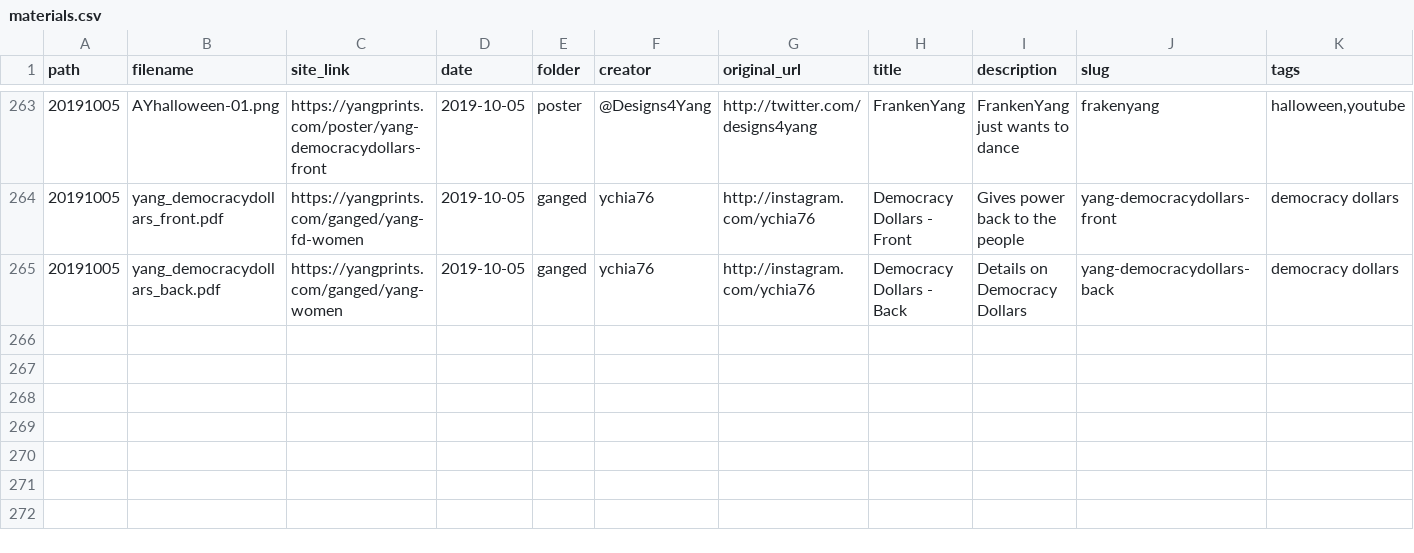
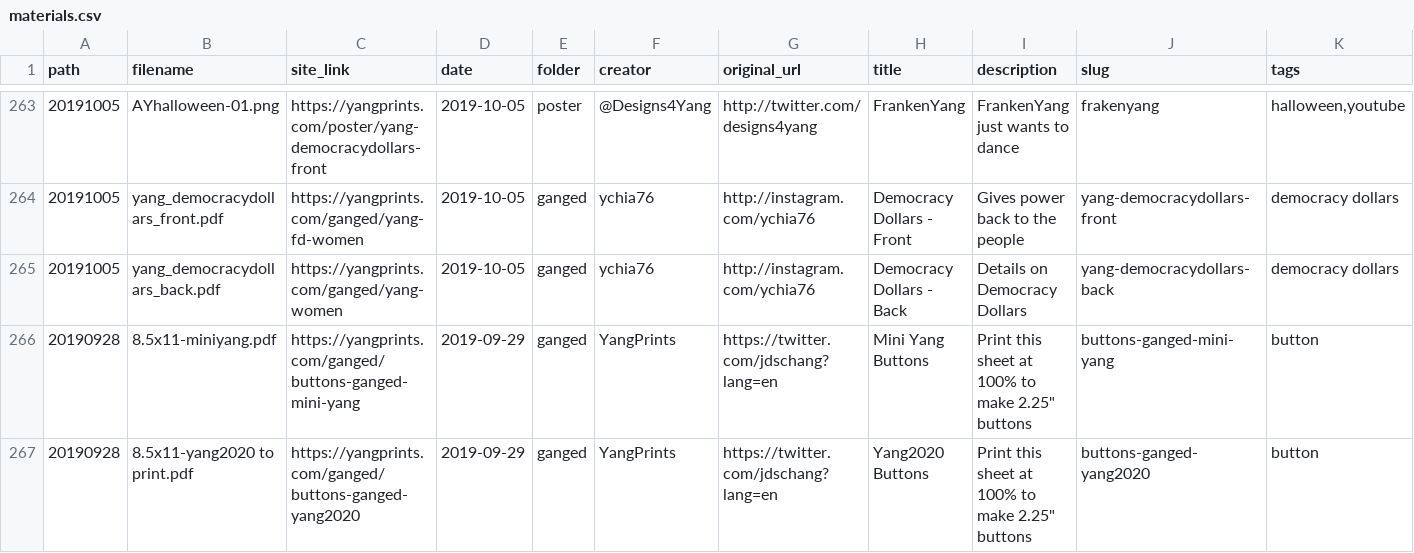
Before and after one commit to mikhuang/yang-prints, a CSV file: data/materials.csv, drawn as a sheet; only a part is shown, gaps mark what is left out; rows hold the shown columns only; the diff names each change by its address in the sheet, - before the commit and + after, or states it on an @@ line.

Commit message:
moar buttons ganged

```diff
--- a/data/materials.csv
+++ b/data/materials.csv
+row 266: 20190928 | 8.5x11-miniyang.pdf | https://yangprints.com/ganged/buttons-ganged-mini-yang | 2019-09-29 | ganged | YangPrints | https://twitter.com/jdschang?lang=en | Mini Yang Buttons | Print this sheet at 100% to make 2.25" buttons | buttons-ganged-mini-yang | button
+row 267: 20190928 | 8.5x11-yang2020 to print.pdf | https://yangprints.com/ganged/buttons-ganged-yang2020 | 2019-09-29 | ganged | YangPrints | https://twitter.com/jdschang?lang=en | Yang2020 Buttons | Print this sheet at 100% to make 2.25" buttons | buttons-ganged-yang2020 | button
```
Also changed, not shown: 6 other files.
